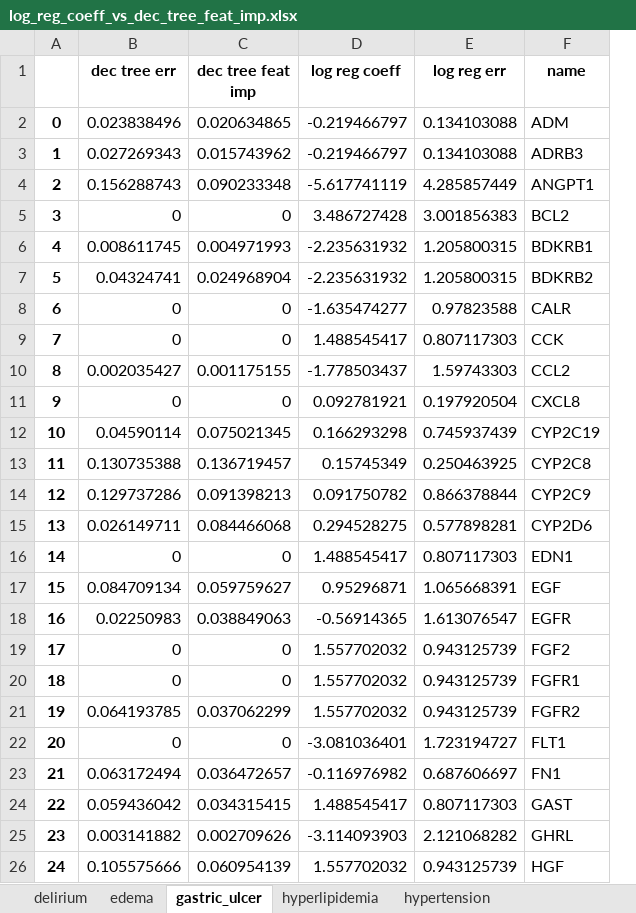
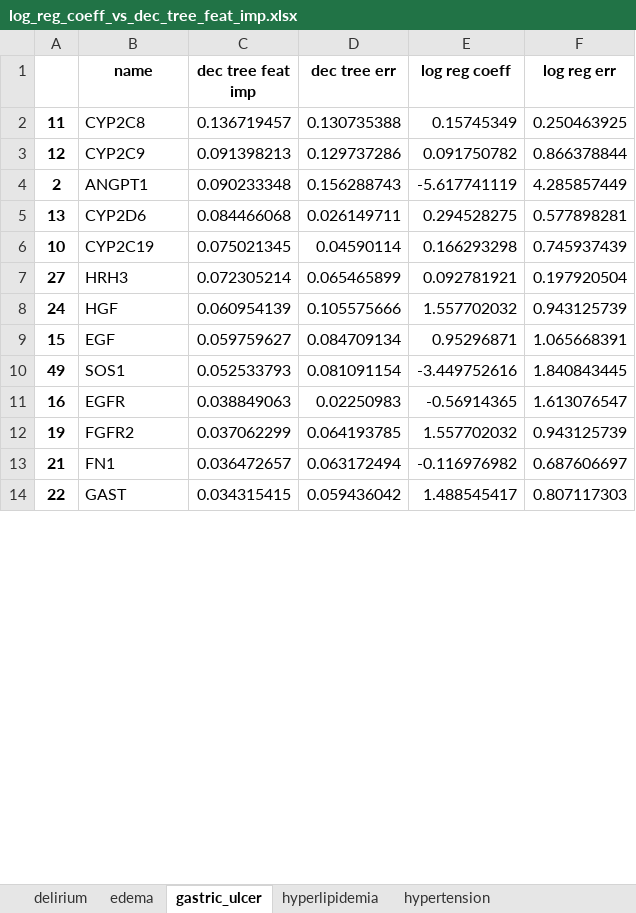
Before and after one commit to jenwilson521/network_selection, an Excel workbook: ML_network_positives_negatives/log_reg_coeff_vs_dec_tree_feat_imp.xlsx, sheet gastric_ulcer, drawn as a sheet; only a part is shown; values as stored, in another font and other column widths than the file's, no borders; removed rows and columns are numbered as before the commit, all else as after; the diff covers the shown part only; the diff names each change by its address in the sheet, - before the commit and + after, or states it on an @@ line.

```diff
--- a/ML_network_positives_negatives/log_reg_coeff_vs_dec_tree_feat_imp.xlsx (sheet gastric_ulcer)
+++ b/ML_network_positives_negatives/log_reg_coeff_vs_dec_tree_feat_imp.xlsx (sheet gastric_ulcer)
+column D (dec tree err), rows 2-3: 0.130735388 | 0.129737286; row 5: 0.026149711; row 9: 0.084709134; rows 11-14: 0.02250983 | 0.064193785 | 0.063172494 | 0.059436042
-column F (name), rows 13-15: CYP2C8 | CYP2C9 | CYP2D6; rows 17-18: EGF | EGFR; row 21: FGFR2; rows 23-24: FN1 | GAST
-B1: dec tree err
+B1: name
-row 2: 0 | 0.023838496 | 0.020634865 | -0.219466797 | 0.134103088 | ADM
-row 3: 1 | 0.027269343 | 0.015743962 | -0.219466797 | 0.134103088 | ADRB3
-row 4: 2 | 0.156288743 | 0.090233348 | -5.617741119 | 4.285857449 | ANGPT1
-row 5: 3 | 0 | 0 | 3.486727428 | 3.001856383 | BCL2
-row 6: 4 | 0.008611745 | 0.004971993 | -2.235631932 | 1.205800315 | BDKRB1
-row 7: 5 | 0.04324741 | 0.024968904 | -2.235631932 | 1.205800315 | BDKRB2
-row 8: 6 | 0 | 0 | -1.635474277 | 0.97823588 | CALR
-row 9: 7 | 0 | 0 | 1.488545417 | 0.807117303 | CCK
-row 10: 8 | 0.002035427 | 0.001175155 | -1.778503437 | 1.59743303 | CCL2
-row 11: 9 | 0 | 0 | 0.092781921 | 0.197920504 | CXCL8
-row 12: 10 | 0.04590114 | 0.075021345 | 0.166293298 | 0.745937439 | CYP2C19
-B2 (name): 0.130735388
+B2 (name): CYP2C8
-B3 (name): 0.129737286
+B3 (name): CYP2C9
+row 4: 2 | ANGPT1 | 0.090233348 | 0.156288743 | -5.617741119 | 4.285857449
-B5 (name): 0.026149711
+B5 (name): CYP2D6
-row 16: 14 | 0 | 0 | 1.488545417 | 0.807117303 | EDN1
+row 6: 10 | CYP2C19 | 0.075021345 | 0.04590114 | 0.166293298 | 0.745937439
+row 7: 27 | HRH3 | 0.072305214 | 0.065465899 | 0.092781921 | 0.197920504
+row 8: 24 | HGF | 0.060954139 | 0.105575666 | 1.557702032 | 0.943125739
-B9 (name): 0.084709134
+B9 (name): EGF
+row 10: 49 | SOS1 | 0.052533793 | 0.081091154 | -3.449752616 | 1.840843445
-B11 (name): 0.02250983
+B11 (name): EGFR
-row 19: 17 | 0 | 0 | 1.557702032 | 0.943125739 | FGF2
-row 20: 18 | 0 | 0 | 1.557702032 | 0.943125739 | FGFR1
-B12 (name): 0.064193785
+B12 (name): FGFR2
-row 22: 20 | 0 | 0 | -3.081036401 | 1.723194727 | FLT1
-B13 (name): 0.063172494
+B13 (name): FN1
-B14 (name): 0.059436042
+B14 (name): GAST
-row 25: 23 | 0.003141882 | 0.002709626 | -3.114093903 | 2.121068282 | GHRL
-row 26: 24 | 0.105575666 | 0.060954139 | 1.557702032 | 0.943125739 | HGF
```
Also changed, not shown: 29 added rows, 17 removed rows and 14 edited cells elsewhere in this sheet, sheet hypertension, sheet myocardial_infarction, sheet myopathy, sheet sepsis, sheet pancreatitis, sheet peripheral_neuropathy, 9 more sheets.
